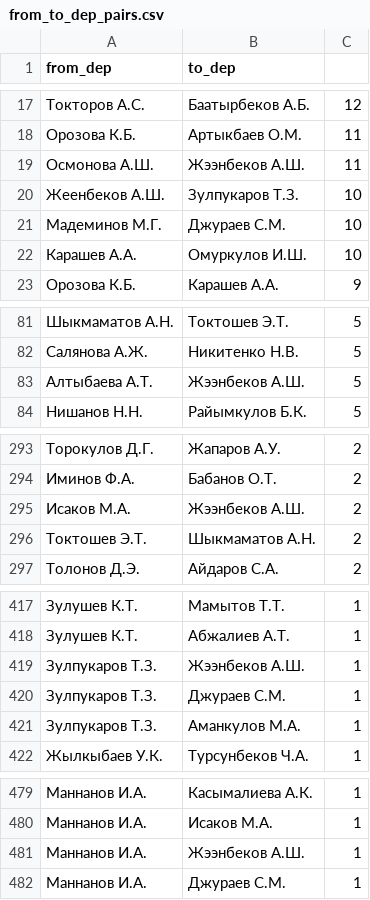
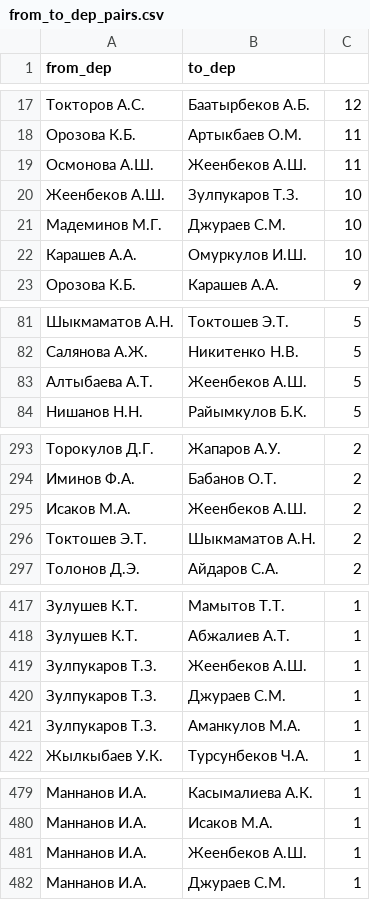
Before and after one commit to Rolikasi/button_pushers, a CSV file: export/from_to_dep_pairs.csv, drawn as a sheet; only a part is shown, gaps mark what is left out.

Commit message:
'жээнбеков_to_жеенбеков_pairs'

```diff
--- a/export/from_to_dep_pairs.csv
+++ b/export/from_to_dep_pairs.csv
@@ -18,3 +18,3 @@ from_dep,to_dep,
 Орозова К.Б.,Артыкбаев О.М.,11
-Осмонова А.Ш.,Жээнбеков А.Ш.,11
+Осмонова А.Ш.,Жеенбеков А.Ш.,11
 Жеенбеков А.Ш.,Зулпукаров Т.З.,10
@@ -82,3 +82,3 @@ from_dep,to_dep,
 Салянова А.Ж.,Никитенко Н.В.,5
-Алтыбаева А.Т.,Жээнбеков А.Ш.,5
+Алтыбаева А.Т.,Жеенбеков А.Ш.,5
 Нишанов Н.Н.,Райымкулов Б.К.,5
@@ -294,3 +294,3 @@ from_dep,to_dep,
 Иминов Ф.А.,Бабанов О.Т.,2
-Исаков М.А.,Жээнбеков А.Ш.,2
+Исаков М.А.,Жеенбеков А.Ш.,2
 Токтошев Э.Т.,Шыкмаматов А.Н.,2
@@ -418,3 +418,3 @@ from_dep,to_dep,
 Зулушев К.Т.,Абжалиев А.Т.,1
-Зулпукаров Т.З.,Жээнбеков А.Ш.,1
+Зулпукаров Т.З.,Жеенбеков А.Ш.,1
 Зулпукаров Т.З.,Джураев С.М.,1
@@ -480,3 +480,3 @@ from_dep,to_dep,
 Маннанов И.А.,Исаков М.А.,1
-Маннанов И.А.,Жээнбеков А.Ш.,1
+Маннанов И.А.,Жеенбеков А.Ш.,1
 Маннанов И.А.,Джураев С.М.,1
```
Also changed, not shown: export/raw_from_to_dep.csv.
